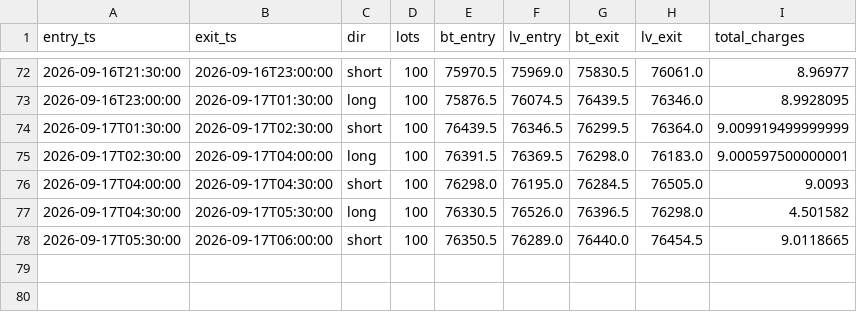
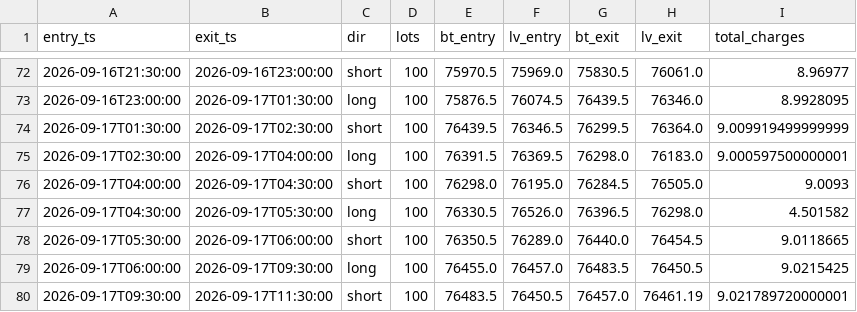
Before and after one commit to anildalabanjan933/crypto_tradingsystem, a CSV file: logs/fill_prices_s4v2.csv, drawn as a sheet; only a part is shown, gaps mark what is left out; the diff names each change by its address in the sheet, - before the commit and + after, or states it on an @@ line.

Commit message:
Sync fill_prices + issue_tracker CSVs for Claude Report 7 evidence

```diff
--- a/logs/fill_prices_s4v2.csv
+++ b/logs/fill_prices_s4v2.csv
+row 79: 2026-09-17T06:00:00 | 2026-09-17T09:30:00 | long | 100 | 76455.0 | 76457.0 | 76483.5 | 76450.5 | 9.0215425
+row 80: 2026-09-17T09:30:00 | 2026-09-17T11:30:00 | short | 100 | 76483.5 | 76450.5 | 76457.0 | 76461.19 | 9.021789720000001
```
Also changed, not shown: logs/fill_prices_s4.csv, 1 other file.
